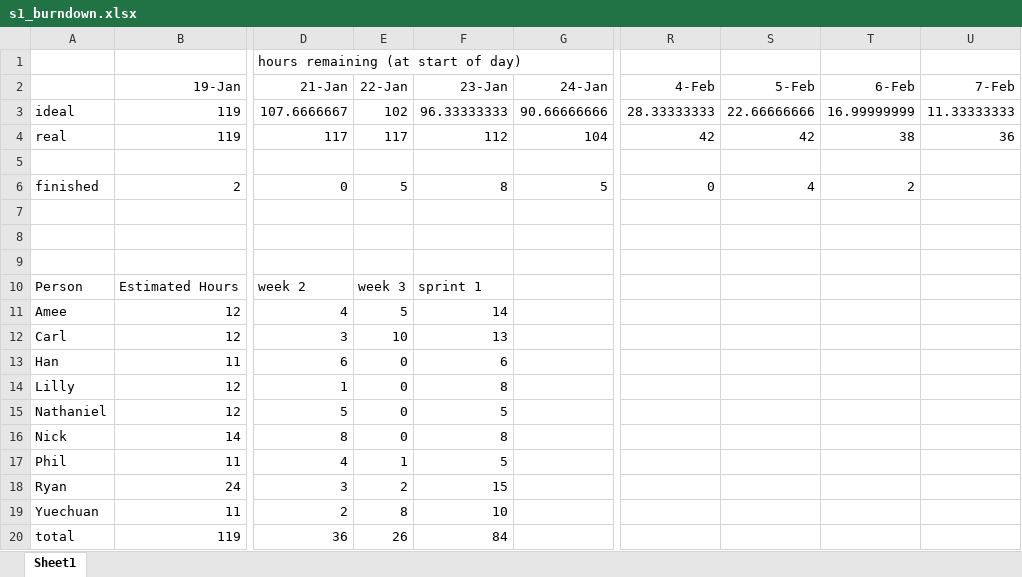
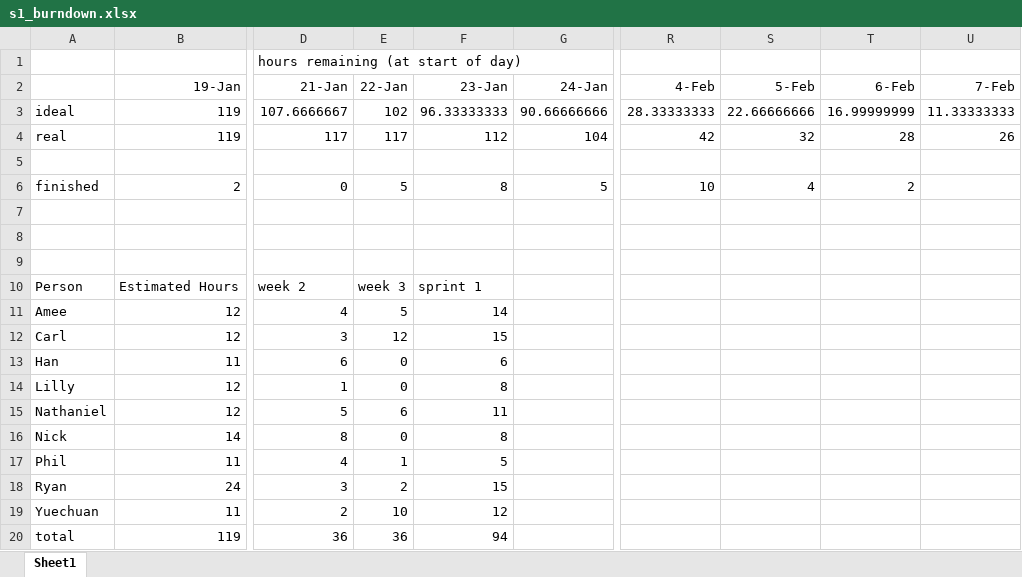
Before and after one commit to njfaries/mcbuddy, an Excel workbook: bookkeeping/sprint1/overview/s1_burndown.xlsx, sheet Sheet1, drawn as a sheet; only a part is shown, gaps mark what is left out; values as stored, in another font and other column widths than the file's, no borders; charts and pictures not drawn; the diff names each change by its address in the sheet, - before the commit and + after, or states it on an @@ line.

Commit message:
Update burndown for sprint end meeting

```diff
--- a/bookkeeping/sprint1/overview/s1_burndown.xlsx (sheet Sheet1)
+++ b/bookkeeping/sprint1/overview/s1_burndown.xlsx (sheet Sheet1)
-S4 (5-Feb): 42
+S4 (5-Feb): 32
-T4 (6-Feb): 38
+T4 (6-Feb): 28
-U4 (7-Feb): 36
+U4 (7-Feb): 26
-R6 (4-Feb): 0
+R6 (4-Feb): 10
-E12 (22-Jan): 10
+E12 (22-Jan): 12
-F12 (23-Jan): 13
+F12 (23-Jan): 15
-E15 (22-Jan): 0
+E15 (22-Jan): 6
-F15 (23-Jan): 5
+F15 (23-Jan): 11
-E19 (22-Jan): 8
+E19 (22-Jan): 10
-F19 (23-Jan): 10
+F19 (23-Jan): 12
-E20 (22-Jan): 26
+E20 (22-Jan): 36
-F20 (23-Jan): 84
+F20 (23-Jan): 94
```
Also changed, not shown: charts or pictures, 1 other file.
